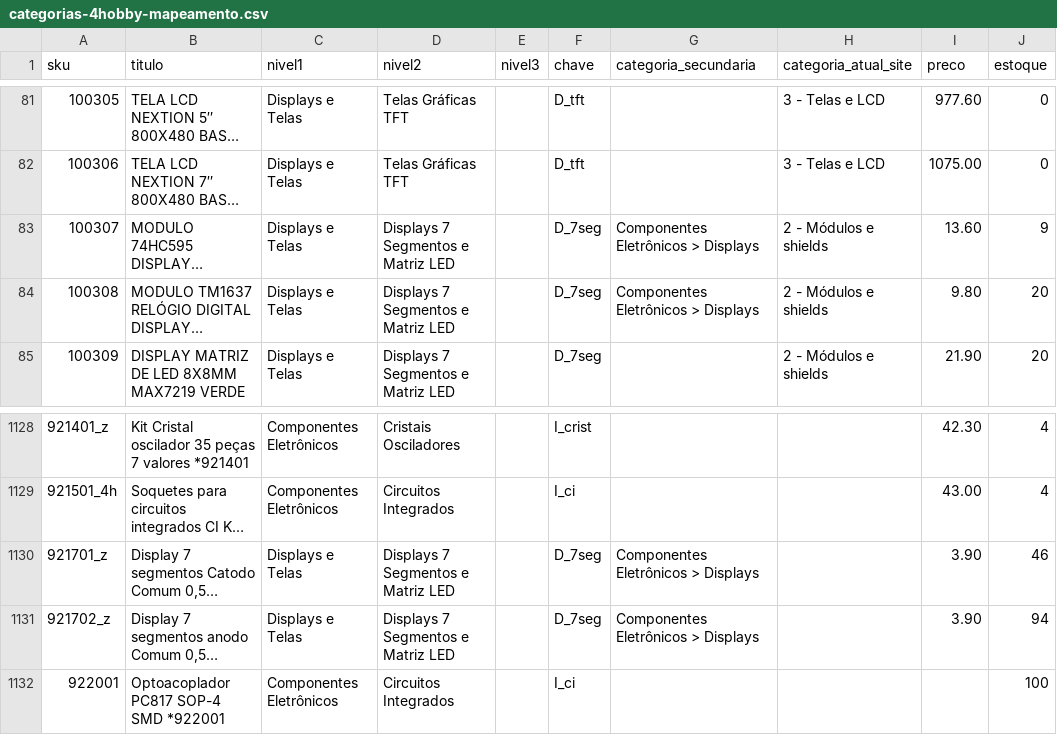
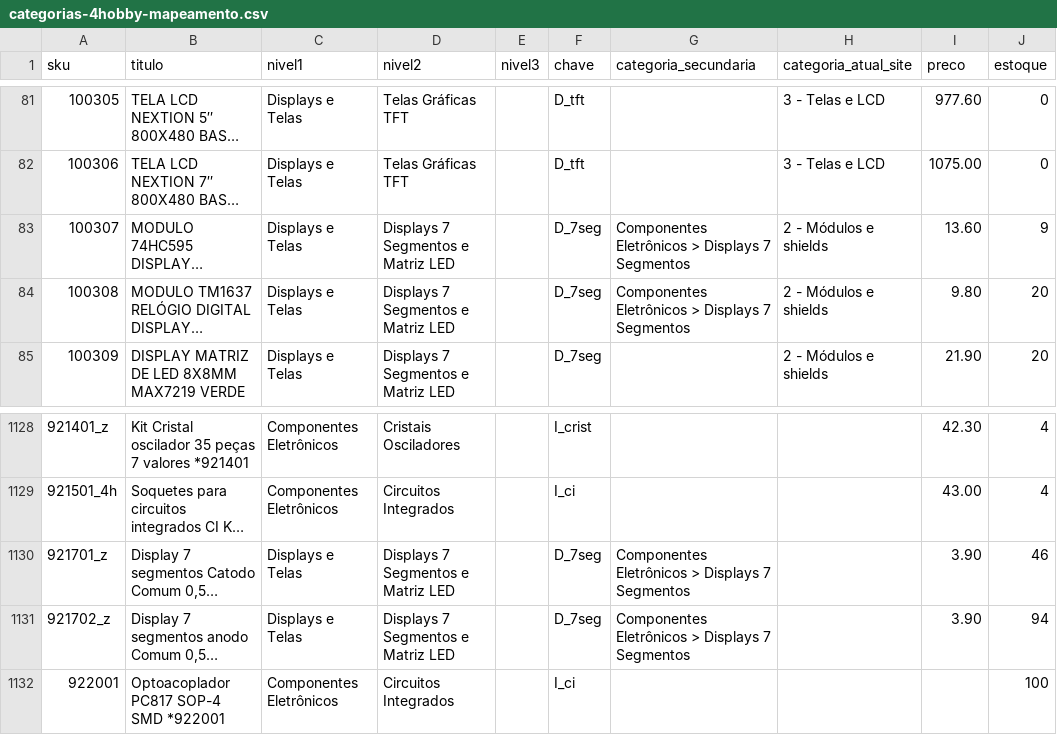
Before and after one commit to MaicolDeSouza/projeto-sistema-rise, a CSV file: docs/categorias-4hobby-mapeamento.csv, drawn as a sheet; only a part is shown, gaps mark what is left out; long unchanged cells end in …; the diff names each change by its address in the sheet, - before the commit and + after, or states it on an @@ line.

```diff
--- a/docs/categorias-4hobby-mapeamento.csv
+++ b/docs/categorias-4hobby-mapeamento.csv
-G83:G84 (categoria_secundaria): Componentes Eletrônicos > Displays
+G83:G84 (categoria_secundaria): Componentes Eletrônicos > Displays 7 Segmentos
-G1130:G1131 (categoria_secundaria): Componentes Eletrônicos > Displays
+G1130:G1131 (categoria_secundaria): Componentes Eletrônicos > Displays 7 Segmentos
```
Also changed, not shown: docs/categorias-4hobby-arvore.csv, 4 other files.
